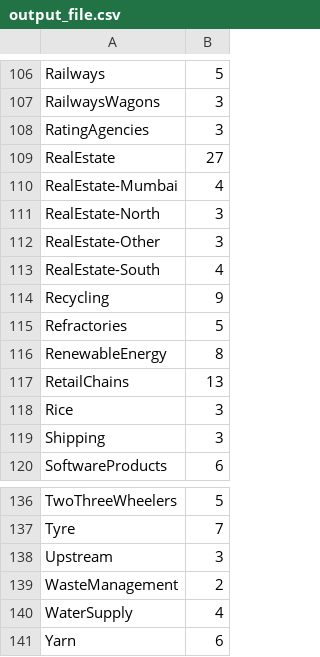
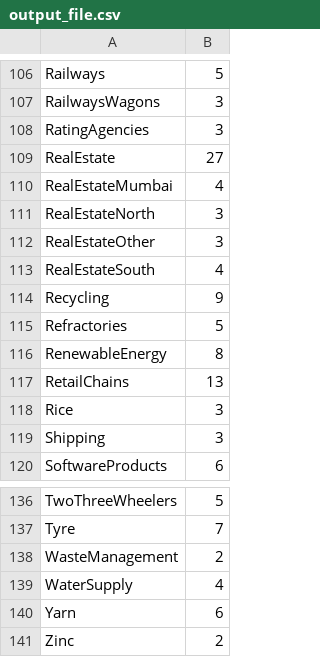
Before and after one commit to parthindia47/scan360, a CSV file: stock_info/csv/output_file.csv, drawn as a sheet; only a part is shown, gaps mark what is left out; the shorter side is filled out with more unchanged rows.

```diff
--- a/stock_info/csv/output_file.csv
+++ b/stock_info/csv/output_file.csv
@@ -109,6 +109,6 @@ RatingAgencies,3
 RealEstate,27
-RealEstate-Mumbai,4
-RealEstate-North,3
-RealEstate-Other,3
-RealEstate-South,4
+RealEstateMumbai,4
+RealEstateNorth,3
+RealEstateOther,3
+RealEstateSouth,4
 Recycling,9
@@ -137,3 +137,2 @@ TwoThreeWheelers,5
 Tyre,7
-Upstream,3
 WasteManagement,2
```
Also changed, not shown: stock_info/csv/EQUITY_L.csv, 12 other files.
